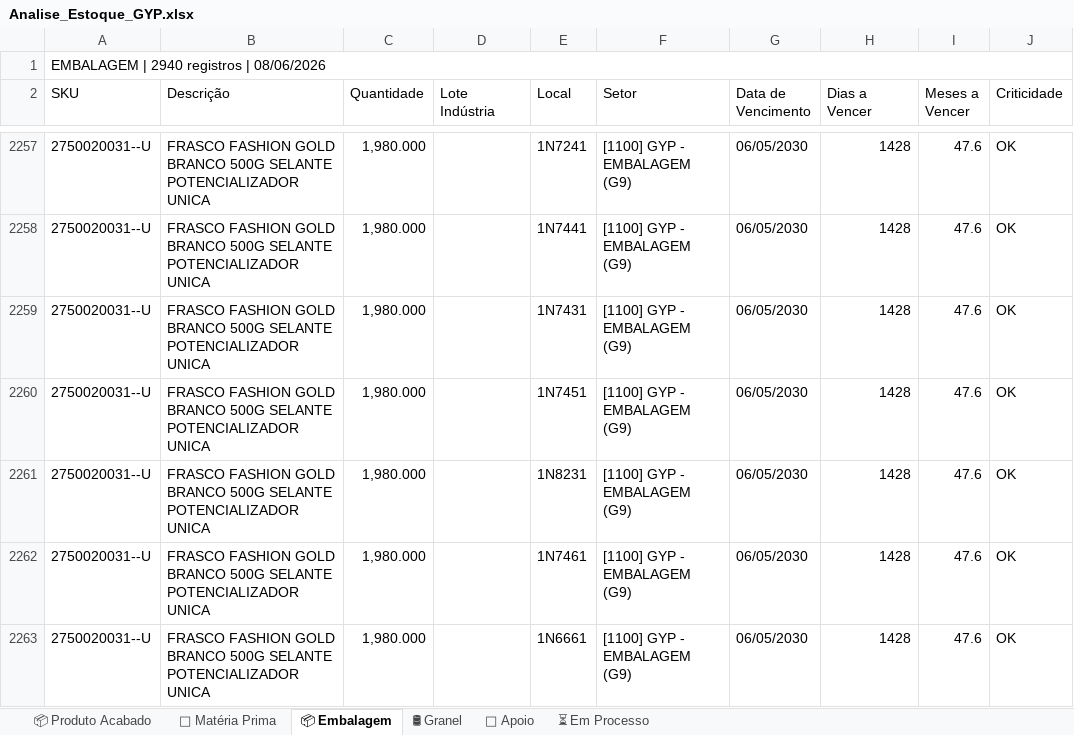
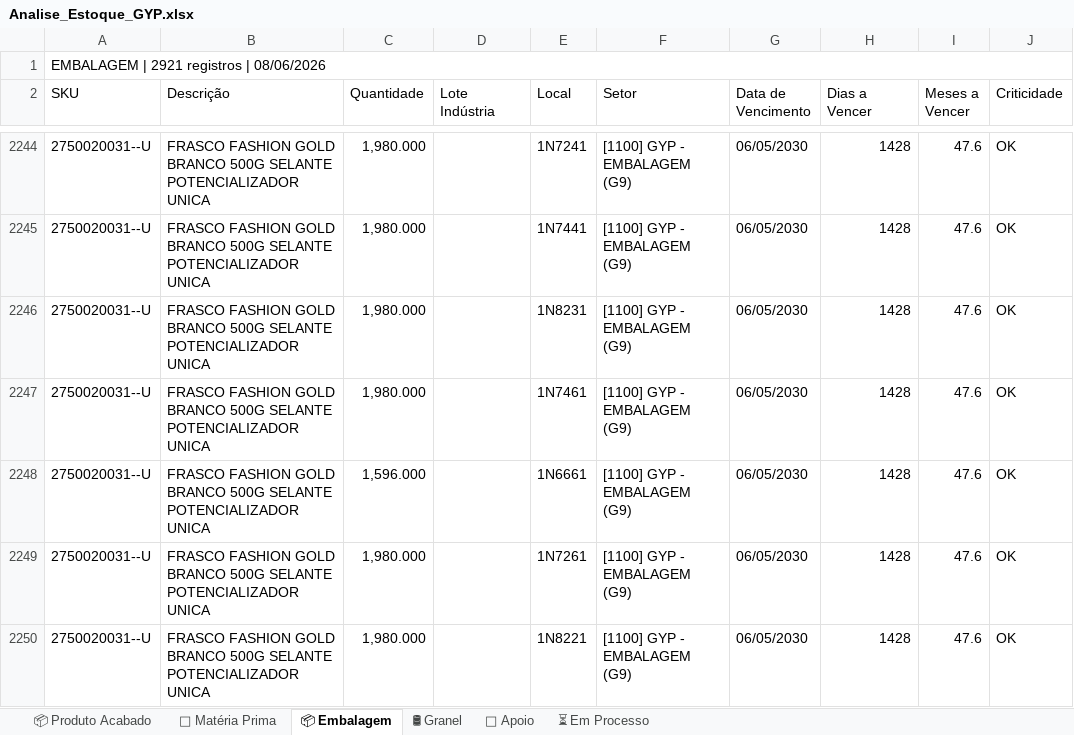
Before and after one commit to odair797/dashboard-estoque-gyp, an Excel workbook: output/Analise_Estoque_GYP.xlsx, sheet 📦 Embalagem, drawn as a sheet; only a part is shown, gaps mark what is left out; the shorter side is filled out with more unchanged rows; values as stored, in another font and other column widths than the file's, no cell formats; removed rows and columns are numbered as before the commit, all else as after; the diff covers the shown part only; the diff names each change by its address in the sheet, - before the commit and + after, or states it on an @@ line.

```diff
--- a/output/Analise_Estoque_GYP.xlsx (sheet 📦 Embalagem)
+++ b/output/Analise_Estoque_GYP.xlsx (sheet 📦 Embalagem)
-A1 (SKU): EMBALAGEM | 2940 registros | 08/06/2026
+A1 (SKU): EMBALAGEM | 2921 registros | 08/06/2026
-row 2259: 2750020031--U | FRASCO FASHION GOLD BRANCO 500G SELANTE POTENCIALIZADOR UNICA | 1,980.000 |  | 1N7431 | [1100] GYP - EMBALAGEM (G9) | 06/05/2030 | 1428 | 47.6 | OK
-row 2260: 2750020031--U | FRASCO FASHION GOLD BRANCO 500G SELANTE POTENCIALIZADOR UNICA | 1,980.000 |  | 1N7451 | [1100] GYP - EMBALAGEM (G9) | 06/05/2030 | 1428 | 47.6 | OK
-C2248 (Quantidade): 1,980.000
+C2248 (Quantidade): 1,596.000
```
Also changed, not shown: 17 removed rows and 10 edited cells elsewhere in this sheet, sheet ⏳ Em Processo, sheet 📦 Produto Acabado, sheet 🧪 Matéria Prima, cell formats, 1 other file.
